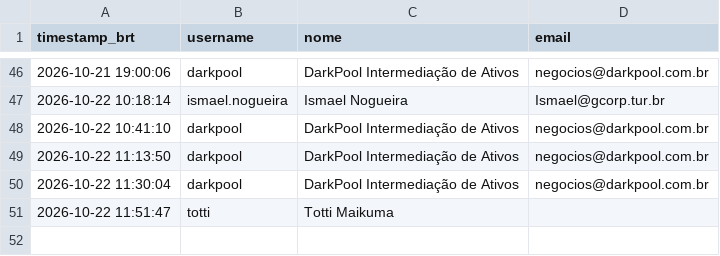
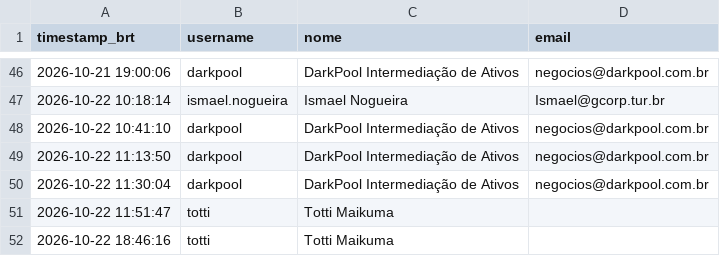
Before and after one commit to jucasalle87/resort-porto-seguro, a CSV file: data/access_log.csv, drawn as a sheet; only a part is shown, gaps mark what is left out; the diff names each change by its address in the sheet, - before the commit and + after, or states it on an @@ line.

Commit message:
Registra acesso de 'totti'

```diff
--- a/data/access_log.csv
+++ b/data/access_log.csv
+row 52: 2026-10-22 18:46:16 | totti | Totti Maikuma
```
